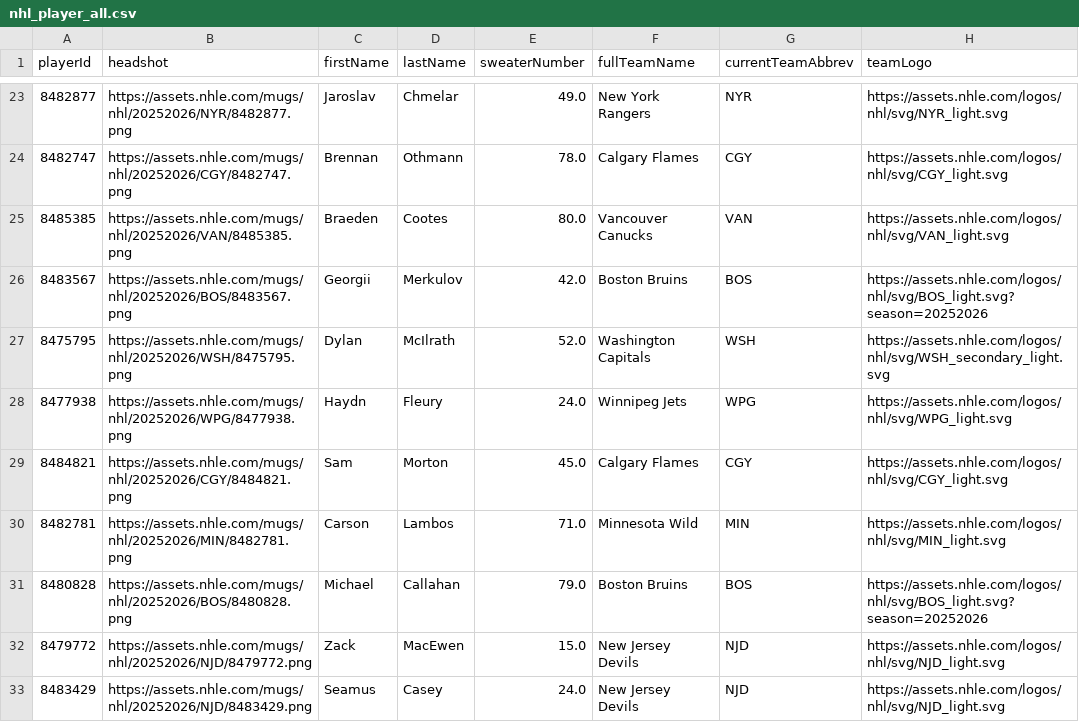
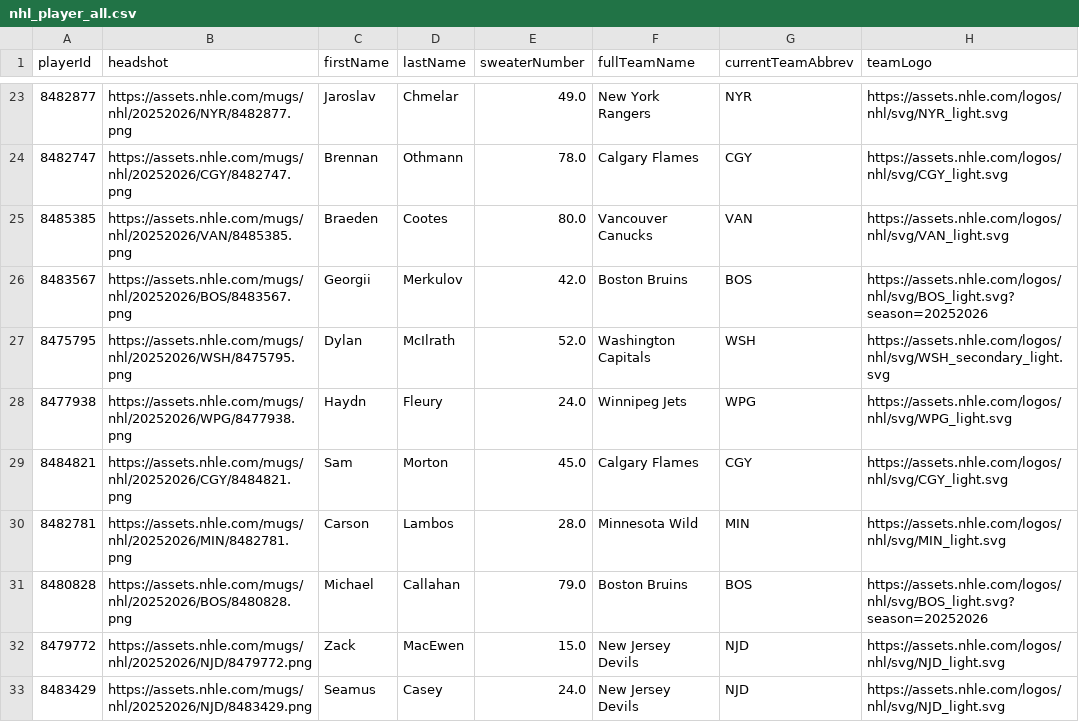
Before and after one commit to Prog-LucasAlves/AED_NHL, a CSV file: data/player/nhl_player_all.csv, drawn as a sheet; only a part is shown, gaps mark what is left out; the diff names each change by its address in the sheet, - before the commit and + after, or states it on an @@ line.

```diff
--- a/data/player/nhl_player_all.csv
+++ b/data/player/nhl_player_all.csv
-E30 (sweaterNumber): 71.0
+E30 (sweaterNumber): 28.0
```
